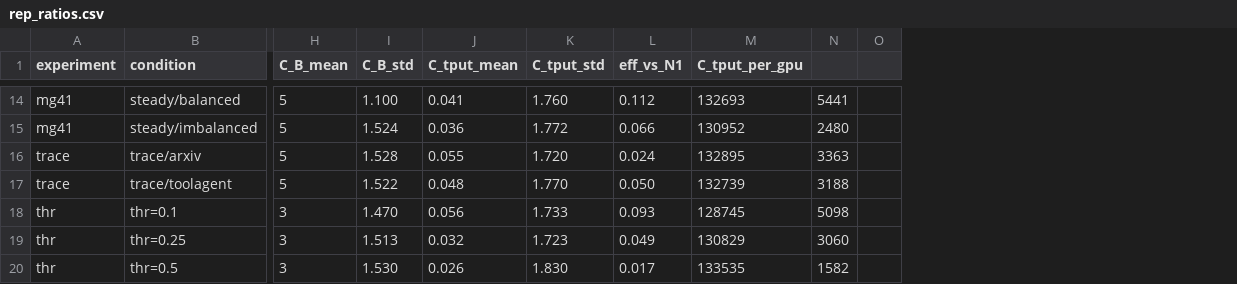
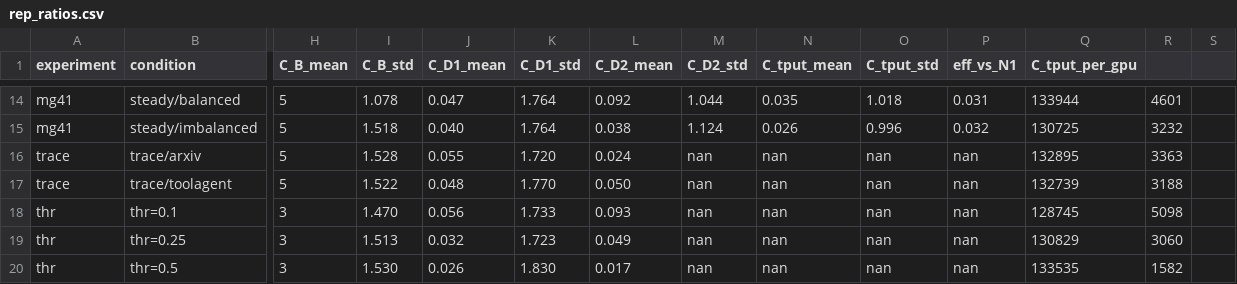
Before and after one commit to clearleo126/ferry, a CSV file: results/w3/rep_ratios.csv, drawn as a sheet; only a part is shown, gaps mark what is left out; addresses are those after the commit; the diff covers the shown part only; the diff names each change by its address in the sheet, - before the commit and + after, or states it on an @@ line.

```diff
--- a/results/w3/rep_ratios.csv
+++ b/results/w3/rep_ratios.csv
+column J (C_D1_mean), rows 14-20: 0.047 | 0.040 | 0.055 | 0.048 | 0.056 | 0.032 | 0.026
+column K (C_D1_std), rows 14-20: 1.764 | 1.764 | 1.720 | 1.770 | 1.733 | 1.723 | 1.830
+column L (C_D2_mean), rows 14-20: 0.092 | 0.038 | 0.024 | 0.050 | 0.093 | 0.049 | 0.017
+column M (C_D2_std), rows 14-20: 1.044 | 1.124 | nan | nan | nan | nan | nan
-I14 (C_B_std): 1.100
+I14 (C_B_std): 1.078
-N14 (C_tput_mean): 0.041
+N14 (C_tput_mean): 0.035
-O14 (C_tput_std): 1.760
+O14 (C_tput_std): 1.018
-P14 (eff_vs_N1): 0.112
+P14 (eff_vs_N1): 0.031
-Q14 (C_tput_per_gpu): 132693
+Q14 (C_tput_per_gpu): 133944
-R14: 5441
+R14: 4601
-I15 (C_B_std): 1.524
+I15 (C_B_std): 1.518
-N15 (C_tput_mean): 0.036
+N15 (C_tput_mean): 0.026
-O15 (C_tput_std): 1.772
+O15 (C_tput_std): 0.996
-P15 (eff_vs_N1): 0.066
+P15 (eff_vs_N1): 0.032
-Q15 (C_tput_per_gpu): 130952
+Q15 (C_tput_per_gpu): 130725
-R15: 2480
+R15: 3232
-N16 (C_tput_mean): 0.055
+N16 (C_tput_mean): nan
-O16 (C_tput_std): 1.720
+O16 (C_tput_std): nan
-P16 (eff_vs_N1): 0.024
+P16 (eff_vs_N1): nan
-N17 (C_tput_mean): 0.048
+N17 (C_tput_mean): nan
-O17 (C_tput_std): 1.770
+O17 (C_tput_std): nan
-P17 (eff_vs_N1): 0.050
+P17 (eff_vs_N1): nan
-N18 (C_tput_mean): 0.056
+N18 (C_tput_mean): nan
-O18 (C_tput_std): 1.733
+O18 (C_tput_std): nan
-P18 (eff_vs_N1): 0.093
+P18 (eff_vs_N1): nan
-N19 (C_tput_mean): 0.032
+N19 (C_tput_mean): nan
-O19 (C_tput_std): 1.723
+O19 (C_tput_std): nan
-P19 (eff_vs_N1): 0.049
+P19 (eff_vs_N1): nan
-N20 (C_tput_mean): 0.026
+N20 (C_tput_mean): nan
-O20 (C_tput_std): 1.830
+O20 (C_tput_std): nan
-P20 (eff_vs_N1): 0.017
+P20 (eff_vs_N1): nan
```
Also changed, not shown: 58 edited cells elsewhere in this file, results/w3/rep_summary.csv, 52 other files.
